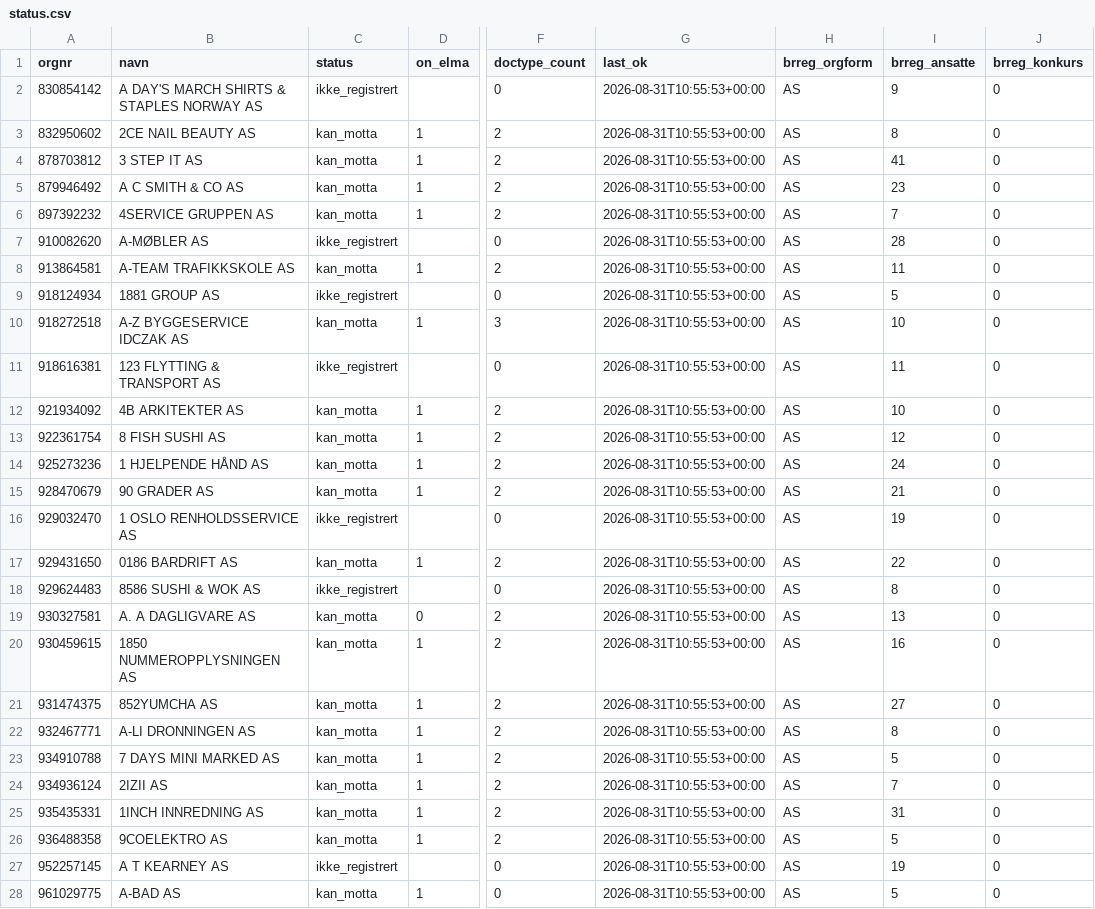
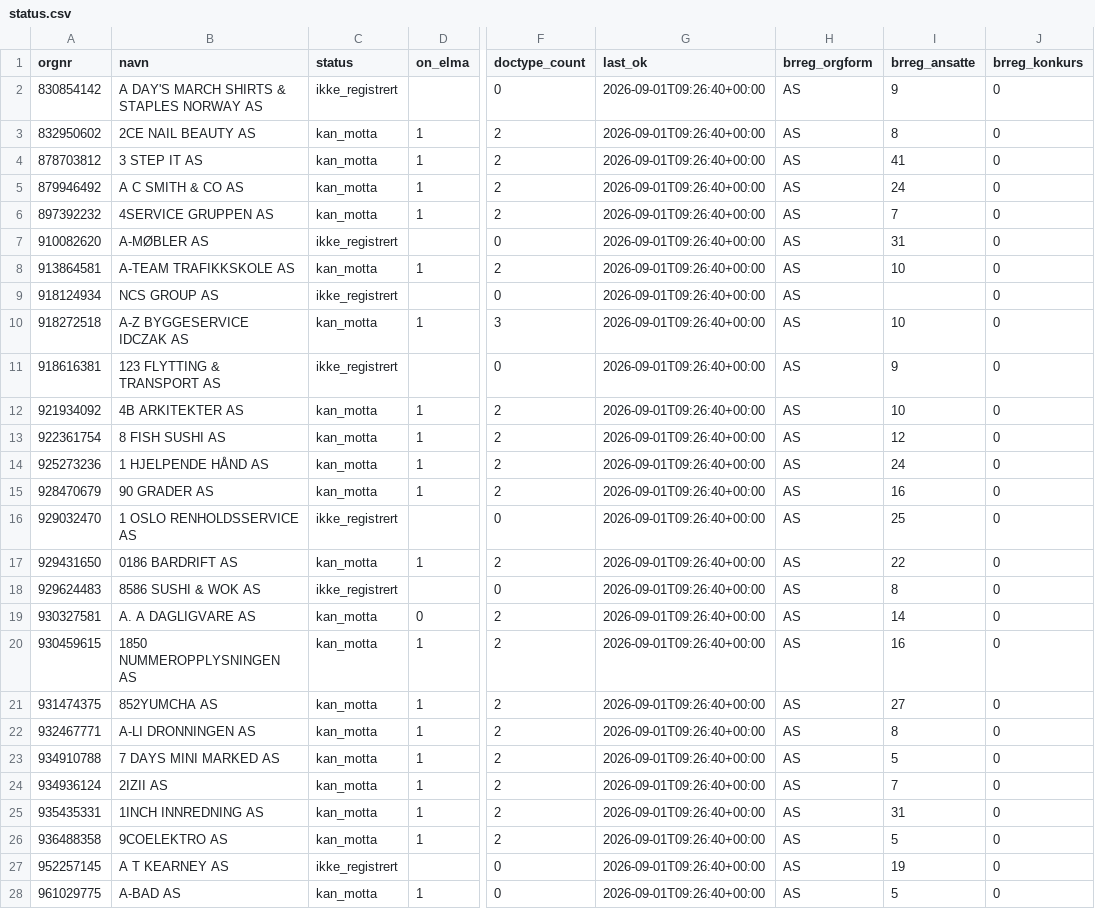
Before and after one commit to ValiantEvers/efaktura-radar, a CSV file: data/status.csv, drawn as a sheet; only a part is shown, gaps mark what is left out; the diff covers the shown part only; the diff names each change by its address in the sheet, - before the commit and + after, or states it on an @@ line.

```diff
--- a/data/status.csv
+++ b/data/status.csv
-G2:G28 (last_ok): 2026-08-31T10:55:53+00:00
+G2:G28 (last_ok): 2026-09-01T09:26:40+00:00
-I5 (brreg_ansatte): 23
+I5 (brreg_ansatte): 24
-I7 (brreg_ansatte): 28
+I7 (brreg_ansatte): 31
-I8 (brreg_ansatte): 11
+I8 (brreg_ansatte): 10
-B9 (navn): 1881 GROUP AS
+B9 (navn): NCS GROUP AS
-I9 (brreg_ansatte): 5
+I9 (brreg_ansatte): (empty)
-I11 (brreg_ansatte): 11
+I11 (brreg_ansatte): 9
-I15 (brreg_ansatte): 21
+I15 (brreg_ansatte): 16
-I16 (brreg_ansatte): 19
+I16 (brreg_ansatte): 25
-I19 (brreg_ansatte): 13
+I19 (brreg_ansatte): 14
```
Also changed, not shown: 13 edited cells elsewhere in this file, data/endringer.csv, 1 other file.
